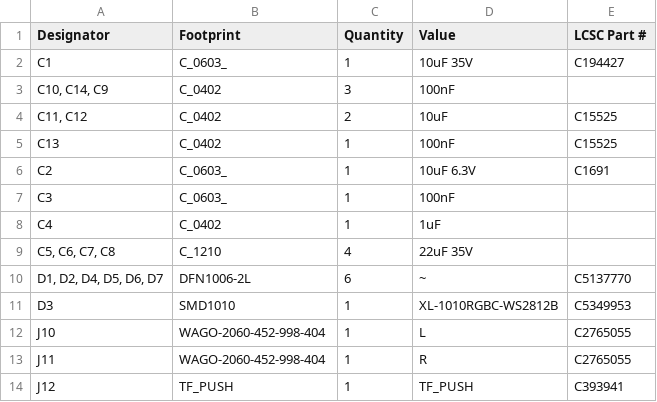
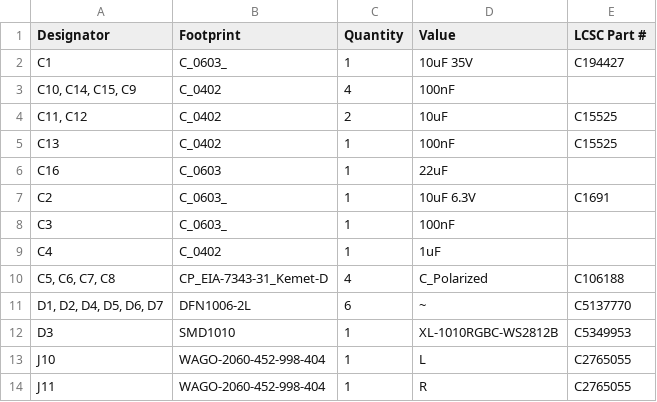
Before and after one commit to revk/ESP32-IronMan, a CSV file: PCB/Chest/production/bom.csv, drawn as a sheet; only a part is shown; the shorter side is filled out with more unchanged rows.

```diff
--- a/PCB/Chest/production/bom.csv
+++ b/PCB/Chest/production/bom.csv
@@ -2,5 +2,6 @@
 C1,C_0603_,1,10uF 35V,C194427
-"C10, C14, C9",C_0402,3,100nF,
+"C10, C14, C15, C9",C_0402,4,100nF,
 "C11, C12",C_0402,2,10uF,C15525
 C13,C_0402,1,100nF,C15525
+C16,C_0603,1,22uF,
 C2,C_0603_,1,10uF 6.3V,C1691
@@ -8,3 +9,3 @@ C3,C_0603_,1,100nF,
 C4,C_0402,1,1uF,
-"C5, C6, C7, C8",C_1210,4,22uF 35V,
+"C5, C6, C7, C8",CP_EIA-7343-31_Kemet-D,4,C_Polarized,C106188
 "D1, D2, D4, D5, D6, D7",DFN1006-2L,6,~,C5137770
```
Also changed, not shown: PCB/Chest/production/designators.csv, PCB/Chest/production/positions.csv, 5 other files.
